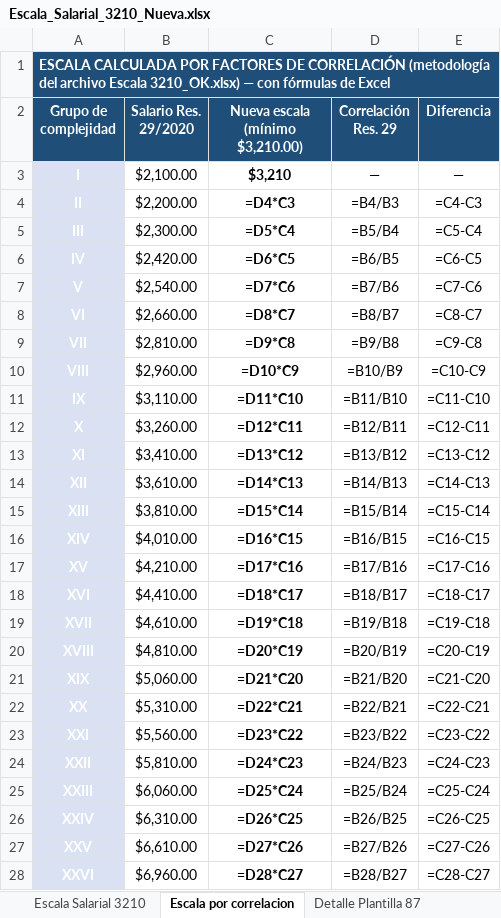
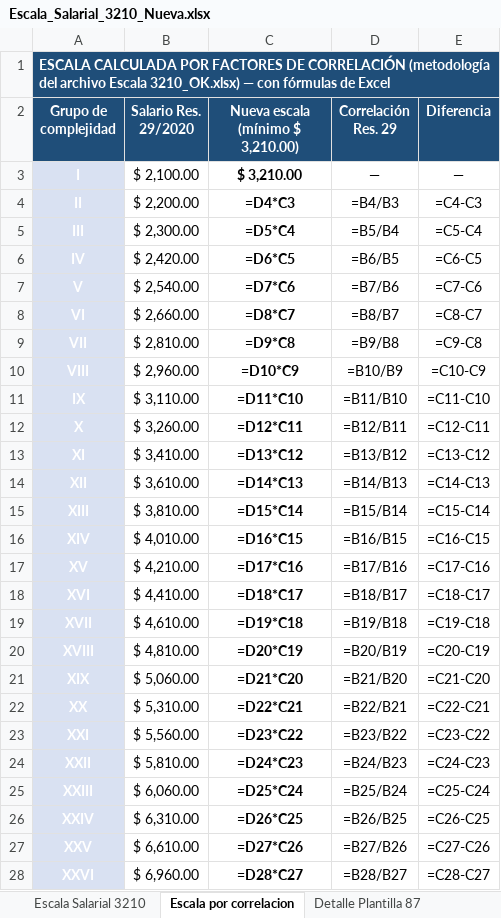
Before and after one commit to yhquintero/Capital_Humanos, an Excel workbook: TES/Salariales/Nueva Escala 3210/Escala_Salarial_3210_Nueva.xlsx, sheet Escala por correlacion, drawn as a sheet; only a part is shown; values as stored, in another font and other column widths than the file's, no borders; formulas without a stored value are shown as written; the diff covers the shown part only; the diff names each change by its address in the sheet, - before the commit and + after, or states it on an @@ line.

```diff
--- a/TES/Salariales/Nueva Escala 3210/Escala_Salarial_3210_Nueva.xlsx (sheet Escala por correlacion)
+++ b/TES/Salariales/Nueva Escala 3210/Escala_Salarial_3210_Nueva.xlsx (sheet Escala por correlacion)
-C2: Nueva escala (mínimo $3,210.00)
+C2: Nueva escala (mínimo $ 3,210.00)
-B3 (Salario Res. 29/2020): $2,100.00
+B3 (Salario Res. 29/2020): $ 2,100.00
-C3 (Nueva escala (mínimo $ 3,210.00)): $3,210
+C3 (Nueva escala (mínimo $ 3,210.00)): $ 3,210.00
-B4 (Salario Res. 29/2020): $2,200.00
+B4 (Salario Res. 29/2020): $ 2,200.00
-B5 (Salario Res. 29/2020): $2,300.00
+B5 (Salario Res. 29/2020): $ 2,300.00
-B6 (Salario Res. 29/2020): $2,420.00
+B6 (Salario Res. 29/2020): $ 2,420.00
-B7 (Salario Res. 29/2020): $2,540.00
+B7 (Salario Res. 29/2020): $ 2,540.00
-B8 (Salario Res. 29/2020): $2,660.00
+B8 (Salario Res. 29/2020): $ 2,660.00
-B9 (Salario Res. 29/2020): $2,810.00
+B9 (Salario Res. 29/2020): $ 2,810.00
-B10 (Salario Res. 29/2020): $2,960.00
+B10 (Salario Res. 29/2020): $ 2,960.00
-B11 (Salario Res. 29/2020): $3,110.00
+B11 (Salario Res. 29/2020): $ 3,110.00
-B12 (Salario Res. 29/2020): $3,260.00
+B12 (Salario Res. 29/2020): $ 3,260.00
-B13 (Salario Res. 29/2020): $3,410.00
+B13 (Salario Res. 29/2020): $ 3,410.00
-B14 (Salario Res. 29/2020): $3,610.00
+B14 (Salario Res. 29/2020): $ 3,610.00
-B15 (Salario Res. 29/2020): $3,810.00
+B15 (Salario Res. 29/2020): $ 3,810.00
-B16 (Salario Res. 29/2020): $4,010.00
+B16 (Salario Res. 29/2020): $ 4,010.00
-B17 (Salario Res. 29/2020): $4,210.00
+B17 (Salario Res. 29/2020): $ 4,210.00
-B18 (Salario Res. 29/2020): $4,410.00
+B18 (Salario Res. 29/2020): $ 4,410.00
-B19 (Salario Res. 29/2020): $4,610.00
+B19 (Salario Res. 29/2020): $ 4,610.00
-B20 (Salario Res. 29/2020): $4,810.00
+B20 (Salario Res. 29/2020): $ 4,810.00
-B21 (Salario Res. 29/2020): $5,060.00
+B21 (Salario Res. 29/2020): $ 5,060.00
-B22 (Salario Res. 29/2020): $5,310.00
+B22 (Salario Res. 29/2020): $ 5,310.00
-B23 (Salario Res. 29/2020): $5,560.00
+B23 (Salario Res. 29/2020): $ 5,560.00
-B24 (Salario Res. 29/2020): $5,810.00
+B24 (Salario Res. 29/2020): $ 5,810.00
-B25 (Salario Res. 29/2020): $6,060.00
+B25 (Salario Res. 29/2020): $ 6,060.00
-B26 (Salario Res. 29/2020): $6,310.00
+B26 (Salario Res. 29/2020): $ 6,310.00
-B27 (Salario Res. 29/2020): $6,610.00
+B27 (Salario Res. 29/2020): $ 6,610.00
-B28 (Salario Res. 29/2020): $6,960.00
+B28 (Salario Res. 29/2020): $ 6,960.00
```
Also changed, not shown: 6 edited cells elsewhere in this sheet, sheet Detalle Plantilla 87, sheet Escala Salarial 3210, sheet Trazabilidad SHA-256, sheet Metodologia y fuentes, 13 other files.
